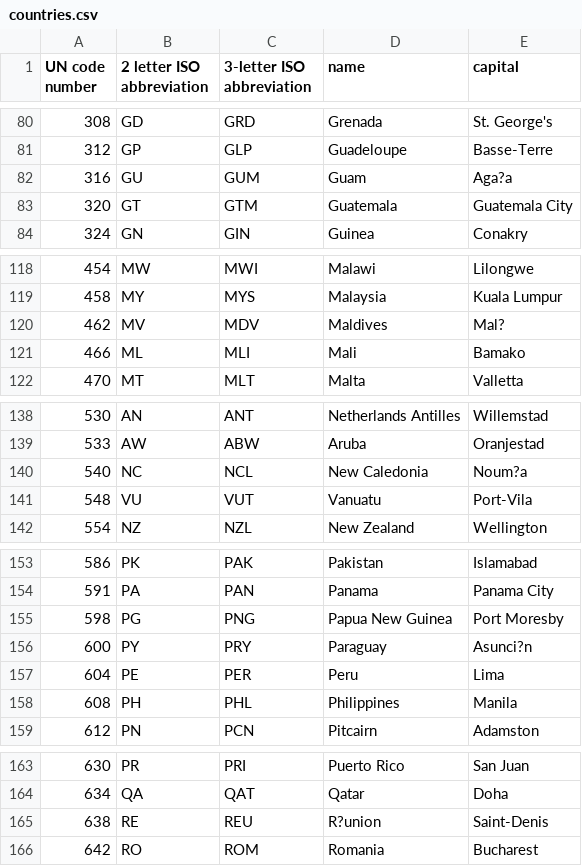
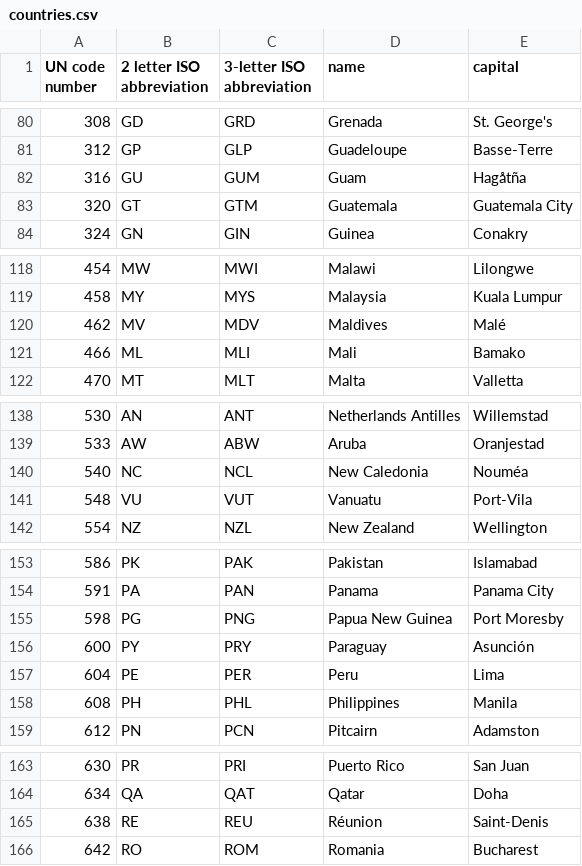
Before and after one commit to PythonCharmers/PythonCharmersData, a CSV file: countries.csv, drawn as a sheet; only a part is shown, gaps mark what is left out; the diff covers the shown part only.

```diff
--- a/countries.csv
+++ b/countries.csv
@@ -81,3 +81,3 @@ UN code number,2 letter ISO abbreviation,3-letter ISO abbreviation,name,capital
 312,GP,GLP,Guadeloupe,Basse-Terre
-316,GU,GUM,Guam,Aga?a
+316,GU,GUM,Guam,Hagåtña
 320,GT,GTM,Guatemala,Guatemala City
@@ -119,3 +119,3 @@ UN code number,2 letter ISO abbreviation,3-letter ISO abbreviation,name,capital
 458,MY,MYS,Malaysia,Kuala Lumpur
-462,MV,MDV,Maldives,Mal?
+462,MV,MDV,Maldives,Malé
 466,ML,MLI,Mali,Bamako
@@ -139,3 +139,3 @@ UN code number,2 letter ISO abbreviation,3-letter ISO abbreviation,name,capital
 533,AW,ABW,Aruba,Oranjestad
-540,NC,NCL,New Caledonia,Noum?a
+540,NC,NCL,New Caledonia,Nouméa
 548,VU,VUT,Vanuatu,Port-Vila
@@ -155,3 +155,3 @@ UN code number,2 letter ISO abbreviation,3-letter ISO abbreviation,name,capital
 598,PG,PNG,Papua New Guinea,Port Moresby
-600,PY,PRY,Paraguay,Asunci?n
+600,PY,PRY,Paraguay,Asunción
 604,PE,PER,Peru,Lima
@@ -164,3 +164,3 @@ UN code number,2 letter ISO abbreviation,3-letter ISO abbreviation,name,capital
 634,QA,QAT,Qatar,Doha
-638,RE,REU,R?union,Saint-Denis
+638,RE,REU,Réunion,Saint-Denis
 642,RO,ROM,Romania,Bucharest
```
Also changed, not shown: 8 edited cells elsewhere in this file.
